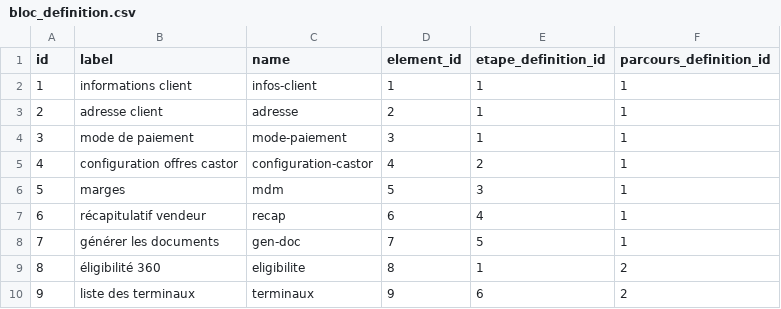
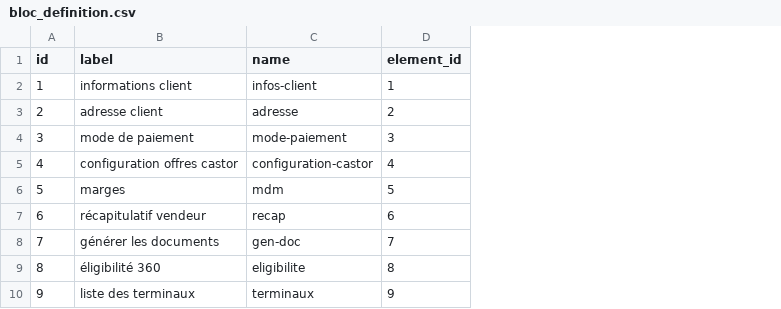
Before and after one commit to jcs13/jh-simulation, a CSV file: src/main/resources/config/liquibase/fake-data/bloc_definition.csv, drawn as a sheet; the diff names each change by its address in the sheet, - before the commit and + after, or states it on an @@ line.

Commit message:
delete cons traints parcoursdef > etapedef > blocdef + IHM display name

```diff
--- a/src/main/resources/config/liquibase/fake-data/bloc_definition.csv
+++ b/src/main/resources/config/liquibase/fake-data/bloc_definition.csv
-column E (etape_definition_id), rows 2-10: 1 | 1 | 1 | 2 | 3 | 4 | 5 | 1 | 6
-column F (parcours_definition_id), rows 2-10: 1 | 1 | 1 | 1 | 1 | 1 | 1 | 2 | 2
```
Also changed, not shown: src/main/resources/config/liquibase/fake-data/etape_definition.csv, 46 other files.
